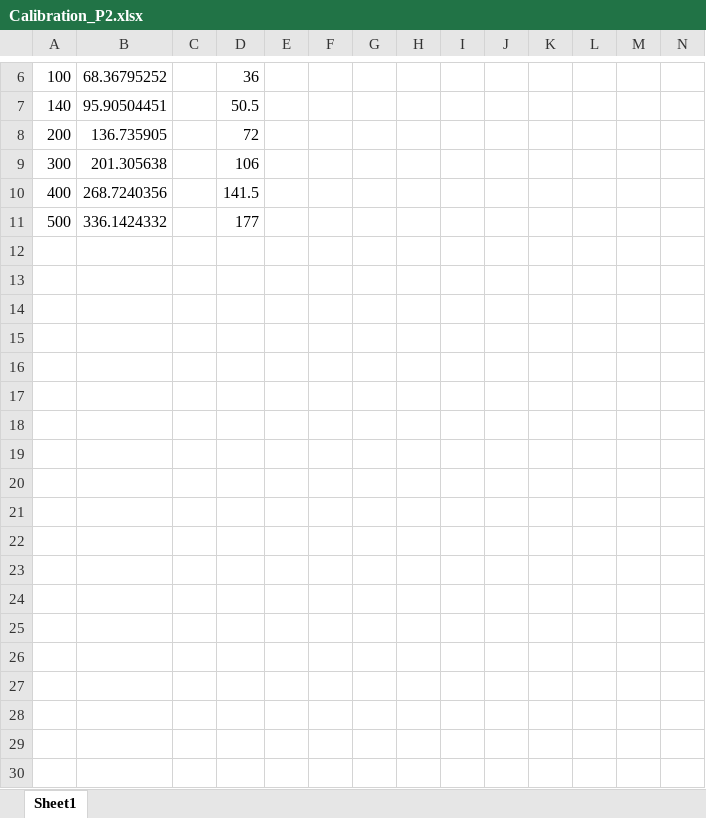
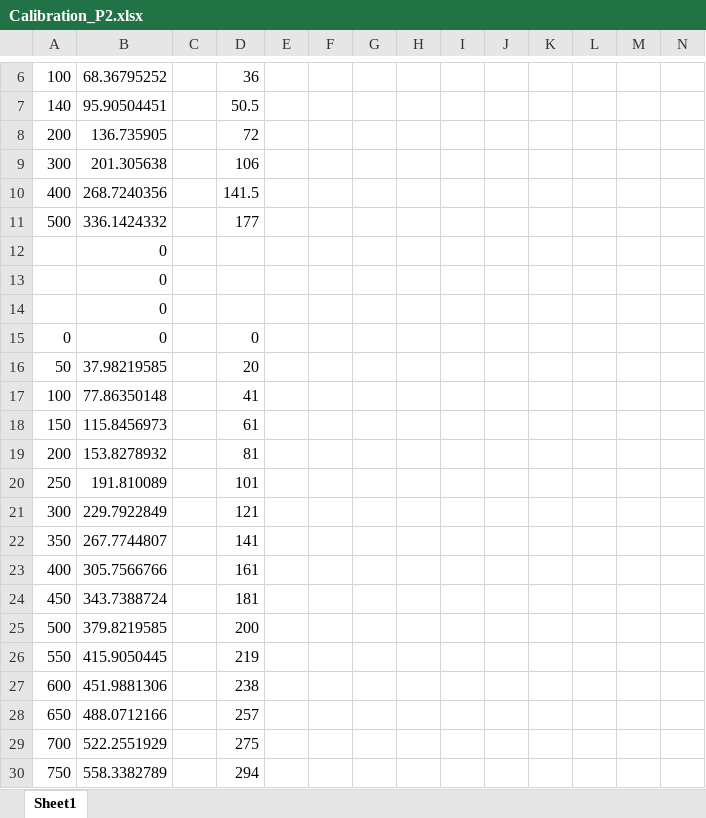
Before and after one commit to CasperRox/SmartTable, an Excel workbook: Calibration_P2.xlsx, sheet Sheet1, drawn as a sheet; only a part is shown, gaps mark what is left out; values as stored, in another font and other column widths than the file's, no borders; charts and pictures not drawn; rows hold the shown columns only; the diff names each change by its address in the sheet, - before the commit and + after, or states it on an @@ line.

```diff
--- a/Calibration_P2.xlsx (sheet Sheet1)
+++ b/Calibration_P2.xlsx (sheet Sheet1)
+row 12:  | 0
+row 13:  | 0
+row 14:  | 0
+row 15: 0 | 0 |  | 0
+row 16: 50 | 37.98219585 |  | 20
+row 17: 100 | 77.86350148 |  | 41
+row 18: 150 | 115.8456973 |  | 61
+row 19: 200 | 153.8278932 |  | 81
+row 20: 250 | 191.810089 |  | 101
+row 21: 300 | 229.7922849 |  | 121
+row 22: 350 | 267.7744807 |  | 141
+row 23: 400 | 305.7566766 |  | 161
+row 24: 450 | 343.7388724 |  | 181
+row 25: 500 | 379.8219585 |  | 200
+row 26: 550 | 415.9050445 |  | 219
+row 27: 600 | 451.9881306 |  | 238
+row 28: 650 | 488.0712166 |  | 257
+row 29: 700 | 522.2551929 |  | 275
+row 30: 750 | 558.3382789 |  | 294
```
Also changed, not shown: charts or pictures, 3 other files.
